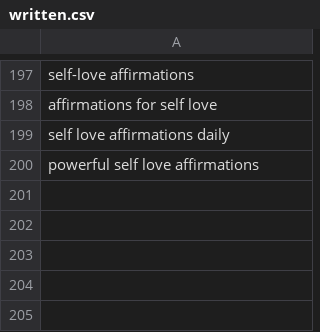
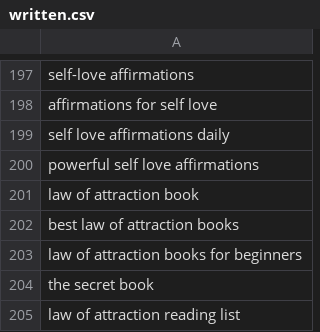
Before and after one commit to charliesheep7/demiwebsite, a CSV file: .claude/skills/demimanifest-blog-writer/written.csv, drawn as a sheet; only a part is shown, gaps mark what is left out; the diff names each change by its address in the sheet, - before the commit and + after, or states it on an @@ line.

```diff
--- a/.claude/skills/demimanifest-blog-writer/written.csv
+++ b/.claude/skills/demimanifest-blog-writer/written.csv
+row 201: law of attraction book
+row 202: best law of attraction books
+row 203: law of attraction books for beginners
+row 204: the secret book
+row 205: law of attraction reading list
```
Also changed, not shown: 2 other files.
